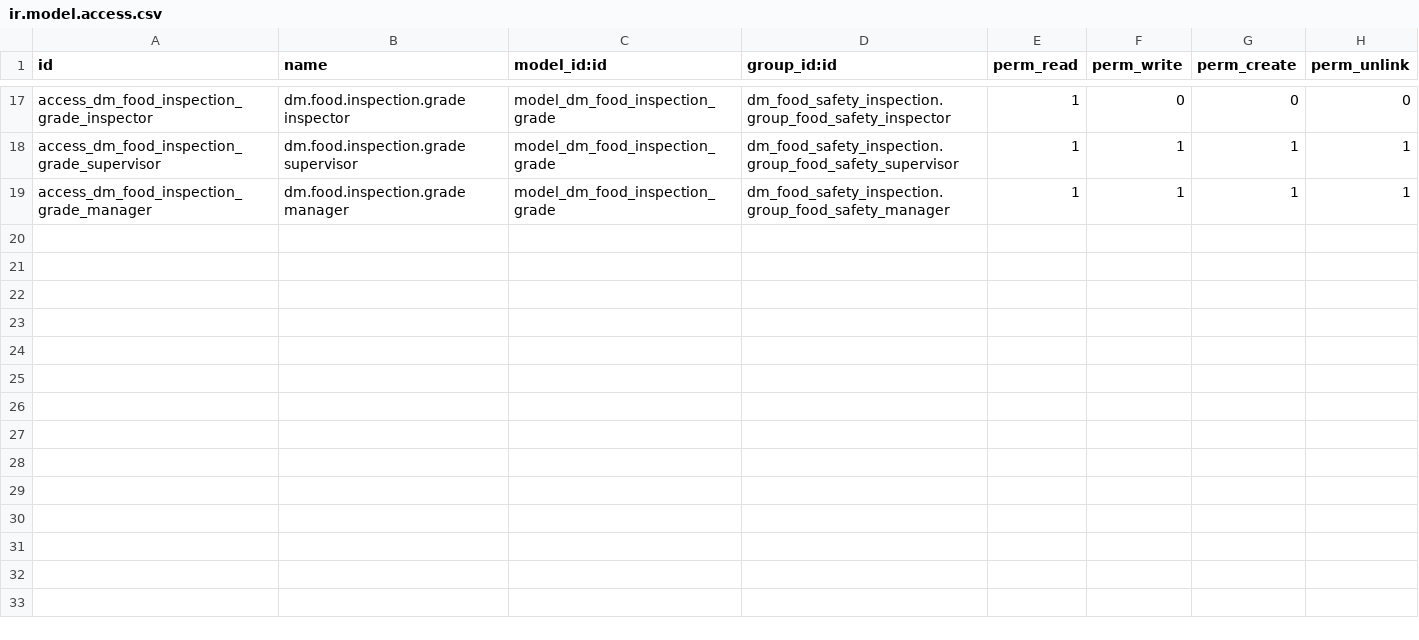
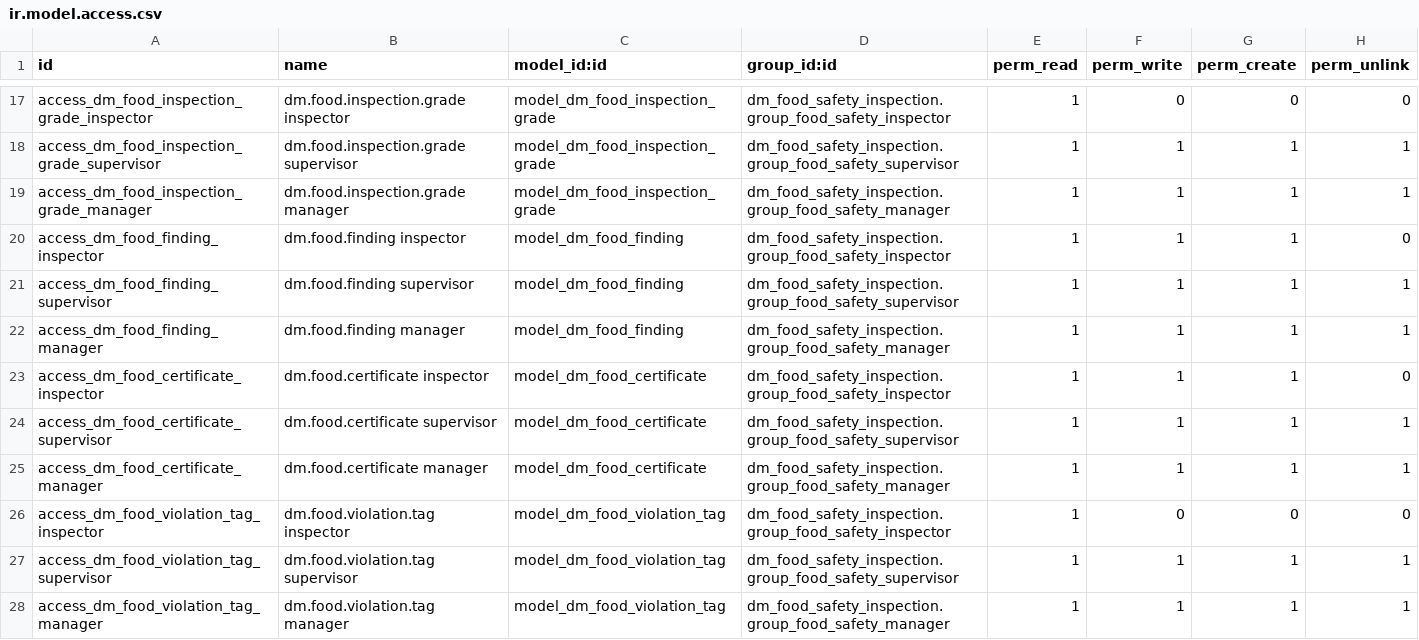
Before and after one commit to Hussain800/odoominance-odoo, a CSV file: addons/dm_food_safety_inspection/security/ir.model.access.csv, drawn as a sheet; only a part is shown, gaps mark what is left out; the diff names each change by its address in the sheet, - before the commit and + after, or states it on an @@ line.

Commit message:
feat(food-safety): expand operational models and refresh docs

```diff
--- a/addons/dm_food_safety_inspection/security/ir.model.access.csv
+++ b/addons/dm_food_safety_inspection/security/ir.model.access.csv
+row 20: access_dm_food_finding_inspector | dm.food.finding inspector | model_dm_food_finding | dm_food_safety_inspection.group_food_safety_inspector | 1 | 1 | 1 | 0
+row 21: access_dm_food_finding_supervisor | dm.food.finding supervisor | model_dm_food_finding | dm_food_safety_inspection.group_food_safety_supervisor | 1 | 1 | 1 | 1
+row 22: access_dm_food_finding_manager | dm.food.finding manager | model_dm_food_finding | dm_food_safety_inspection.group_food_safety_manager | 1 | 1 | 1 | 1
+row 23: access_dm_food_certificate_inspector | dm.food.certificate inspector | model_dm_food_certificate | dm_food_safety_inspection.group_food_safety_inspector | 1 | 1 | 1 | 0
+row 24: access_dm_food_certificate_supervisor | dm.food.certificate supervisor | model_dm_food_certificate | dm_food_safety_inspection.group_food_safety_supervisor | 1 | 1 | 1 | 1
+row 25: access_dm_food_certificate_manager | dm.food.certificate manager | model_dm_food_certificate | dm_food_safety_inspection.group_food_safety_manager | 1 | 1 | 1 | 1
+row 26: access_dm_food_violation_tag_inspector | dm.food.violation.tag inspector | model_dm_food_violation_tag | dm_food_safety_inspection.group_food_safety_inspector | 1 | 0 | 0 | 0
+row 27: access_dm_food_violation_tag_supervisor | dm.food.violation.tag supervisor | model_dm_food_violation_tag | dm_food_safety_inspection.group_food_safety_supervisor | 1 | 1 | 1 | 1
+row 28: access_dm_food_violation_tag_manager | dm.food.violation.tag manager | model_dm_food_violation_tag | dm_food_safety_inspection.group_food_safety_manager | 1 | 1 | 1 | 1
```
Also changed, not shown: 24 other files.
